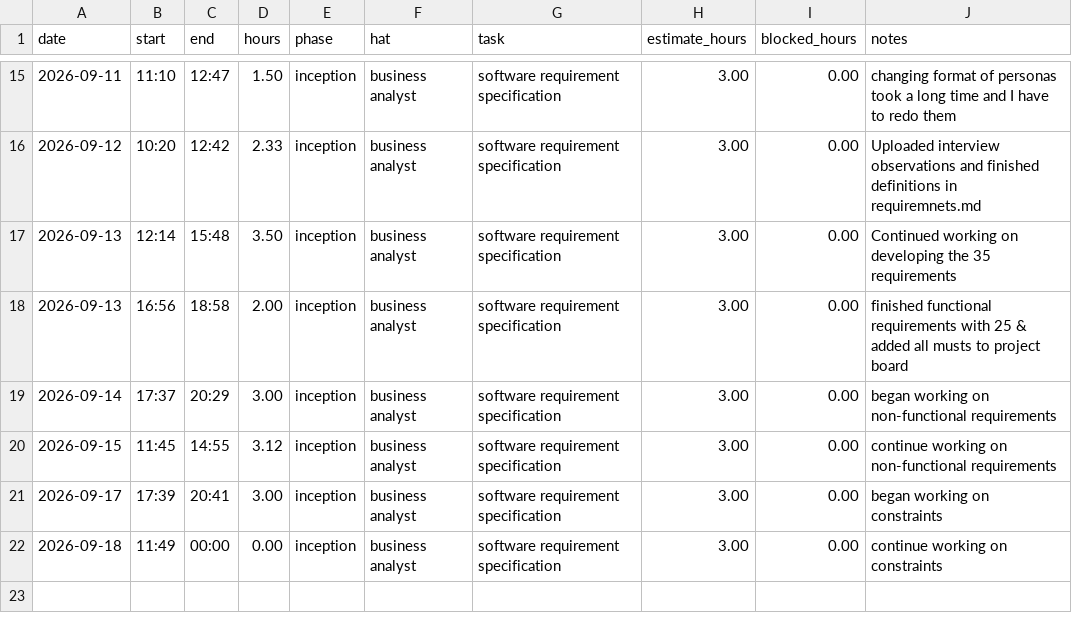
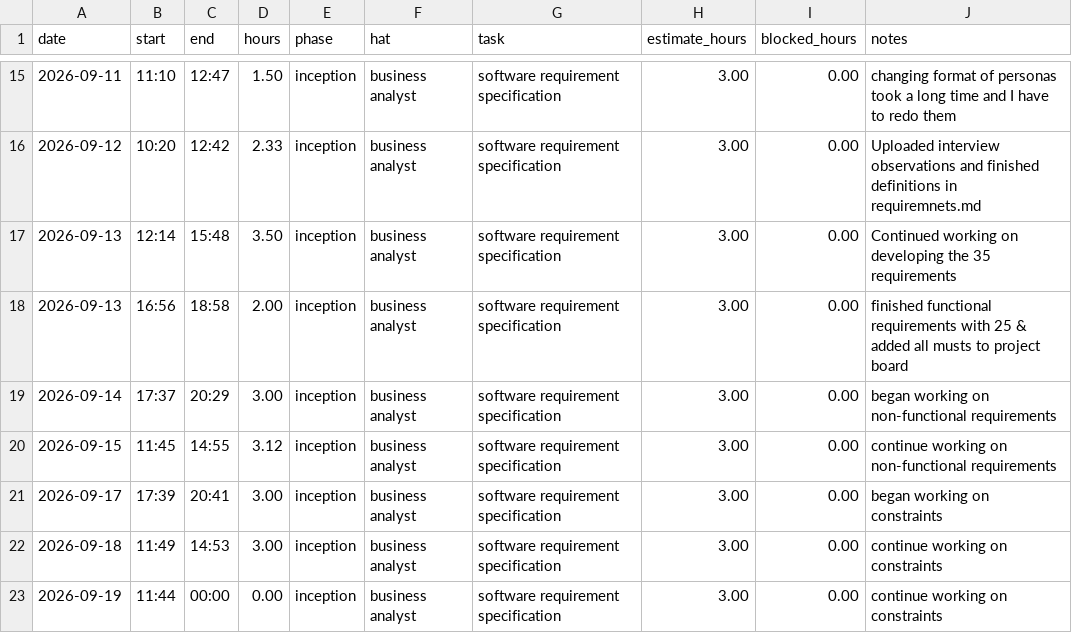
Before and after one commit to lpheng104/Pheng-Capstone2026, a CSV file: docs/hours-log.csv, drawn as a sheet; only a part is shown, gaps mark what is left out.

Commit message:
Update hours-log.csv with new entries and times

```diff
--- a/docs/hours-log.csv
+++ b/docs/hours-log.csv
@@ -21,2 +21,3 @@ date,start,end,hours,phase,hat,task,estimate_hours,blocked_hours,notes
 2026-09-17,17:39,20:41,3.00,inception,business analyst, software requirement specification, 3.00,0.00, began working on constraints
-2026-09-18,11:49,00:00,0.00,inception,business analyst, software requirement specification, 3.00,0.00, continue working on constraints
+2026-09-18,11:49,14:53,3.00,inception,business analyst, software requirement specification, 3.00,0.00, continue working on constraints
+2026-09-19,11:44,00:00,0.00,inception,business analyst, software requirement specification, 3.00,0.00, continue working on constraints
```
